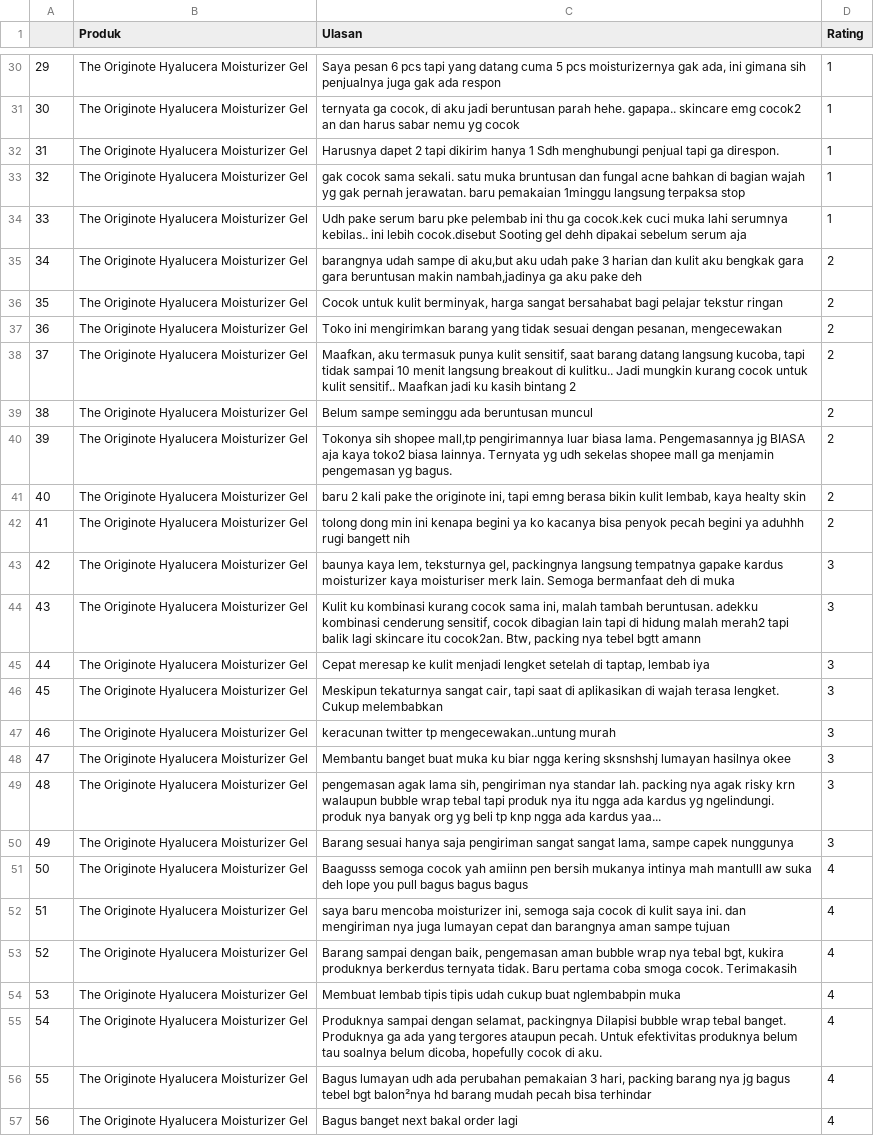
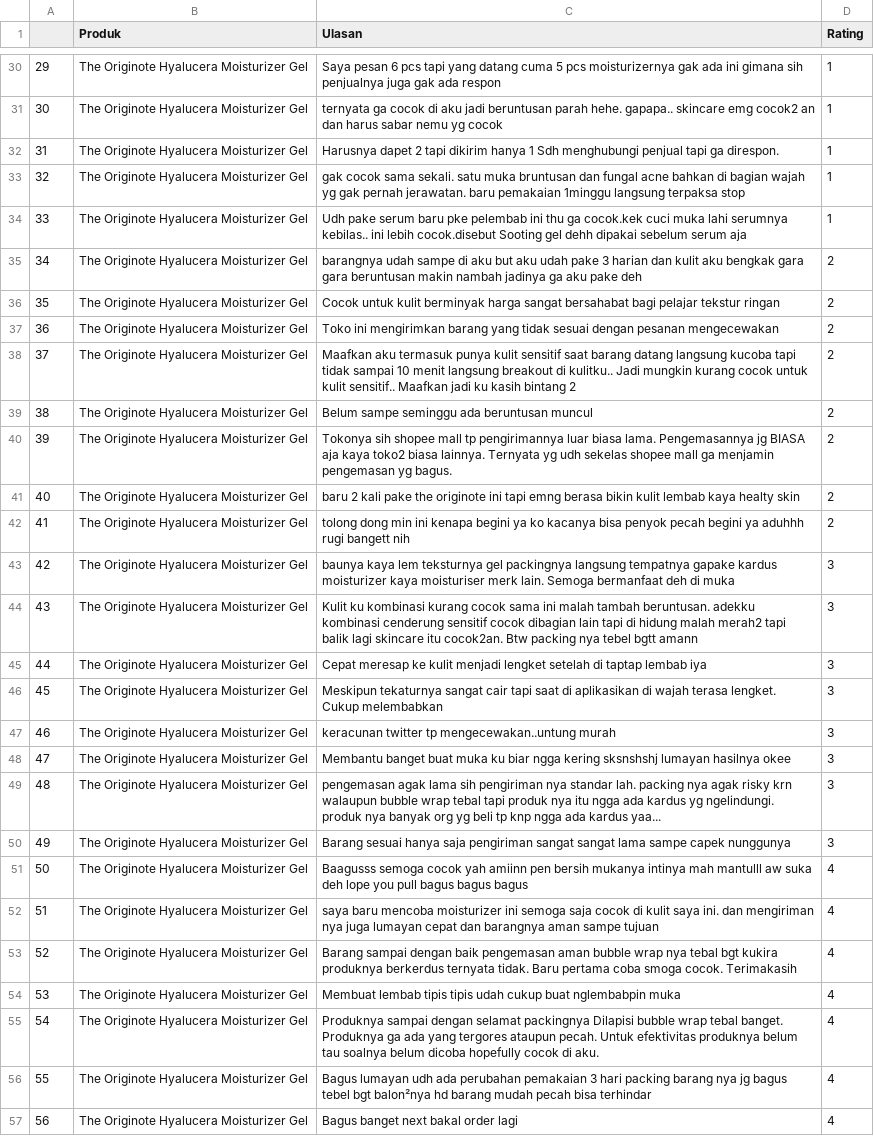
Before and after one commit to jeni12ya/medsos, a CSV file: Data_Moisturizer.csv, drawn as a sheet; only a part is shown, gaps mark what is left out; the diff covers the shown part only; the diff names each change by its address in the sheet, - before the commit and + after, or states it on an @@ line.

Commit message:
Update Data_Moisturizer.csv

```diff
--- a/Data_Moisturizer.csv
+++ b/Data_Moisturizer.csv
-C30 (Ulasan): …moisturizernya gak ada, ini gimana…
+C30 (Ulasan): …moisturizernya gak ada ini gimana…
-C31 (Ulasan): ternyata ga cocok, di aku…
+C31 (Ulasan): ternyata ga cocok di aku…
-C35 (Ulasan): …sampe di aku,but aku udah pake 3 harian dan kulit aku bengkak gara gara beruntusan makin nambah,jadinya ga aku…
+C35 (Ulasan): …sampe di aku but aku udah pake 3 harian dan kulit aku bengkak gara gara beruntusan makin nambah jadinya ga aku…
-C36 (Ulasan): …untuk kulit berminyak, harga sangat…
+C36 (Ulasan): …untuk kulit berminyak harga sangat…
-C37 (Ulasan): …sesuai dengan pesanan, mengecewakan
+C37 (Ulasan): …sesuai dengan pesanan mengecewakan
-C38 (Ulasan): Maafkan, aku termasuk punya kulit sensitif, saat barang datang langsung kucoba, tapi tidak…
+C38 (Ulasan): Maafkan aku termasuk punya kulit sensitif saat barang datang langsung kucoba tapi tidak…
-C40 (Ulasan): …sih shopee mall,tp pengirimannya luar…
+C40 (Ulasan): …sih shopee mall tp pengirimannya luar…
-C41 (Ulasan): …the originote ini, tapi emng berasa bikin kulit lembab, kaya healty…
+C41 (Ulasan): …the originote ini tapi emng berasa bikin kulit lembab kaya healty…
-C43 (Ulasan): baunya kaya lem, teksturnya gel, packingnya langsung…
+C43 (Ulasan): baunya kaya lem teksturnya gel packingnya langsung…
-C44 (Ulasan): …cocok sama ini, malah tambah beruntusan. adekku kombinasi cenderung sensitif, cocok dibagian lain tapi di hidung malah merah2 tapi balik lagi skincare itu cocok2an. Btw, packing nya…
+C44 (Ulasan): …cocok sama ini malah tambah beruntusan. adekku kombinasi cenderung sensitif cocok dibagian lain tapi di hidung malah merah2 tapi balik lagi skincare itu cocok2an. Btw packing nya…
-C45 (Ulasan): …setelah di taptap, lembab iya
+C45 (Ulasan): …setelah di taptap lembab iya
-C46 (Ulasan): …tekaturnya sangat cair, tapi saat…
+C46 (Ulasan): …tekaturnya sangat cair tapi saat…
-C49 (Ulasan): …agak lama sih, pengiriman nya…
+C49 (Ulasan): …agak lama sih pengiriman nya…
-C50 (Ulasan): …sangat sangat lama, sampe capek…
+C50 (Ulasan): …sangat sangat lama sampe capek…
-C52 (Ulasan): …mencoba moisturizer ini, semoga saja…
+C52 (Ulasan): …mencoba moisturizer ini semoga saja…
-C53 (Ulasan): …sampai dengan baik, pengemasan aman bubble wrap nya tebal bgt, kukira produknya…
+C53 (Ulasan): …sampai dengan baik pengemasan aman bubble wrap nya tebal bgt kukira produknya…
-C55 (Ulasan): …sampai dengan selamat, packingnya Dilapisi bubble wrap tebal banget. Produknya ga ada yang tergores ataupun pecah. Untuk efektivitas produknya belum tau soalnya belum dicoba, hopefully cocok…
+C55 (Ulasan): …sampai dengan selamat packingnya Dilapisi bubble wrap tebal banget. Produknya ga ada yang tergores ataupun pecah. Untuk efektivitas produknya belum tau soalnya belum dicoba hopefully cocok…
-C56 (Ulasan): …pemakaian 3 hari, packing barang…
+C56 (Ulasan): …pemakaian 3 hari packing barang…
```
Also changed, not shown: 2 removed rows and 124 edited cells elsewhere in this file.
